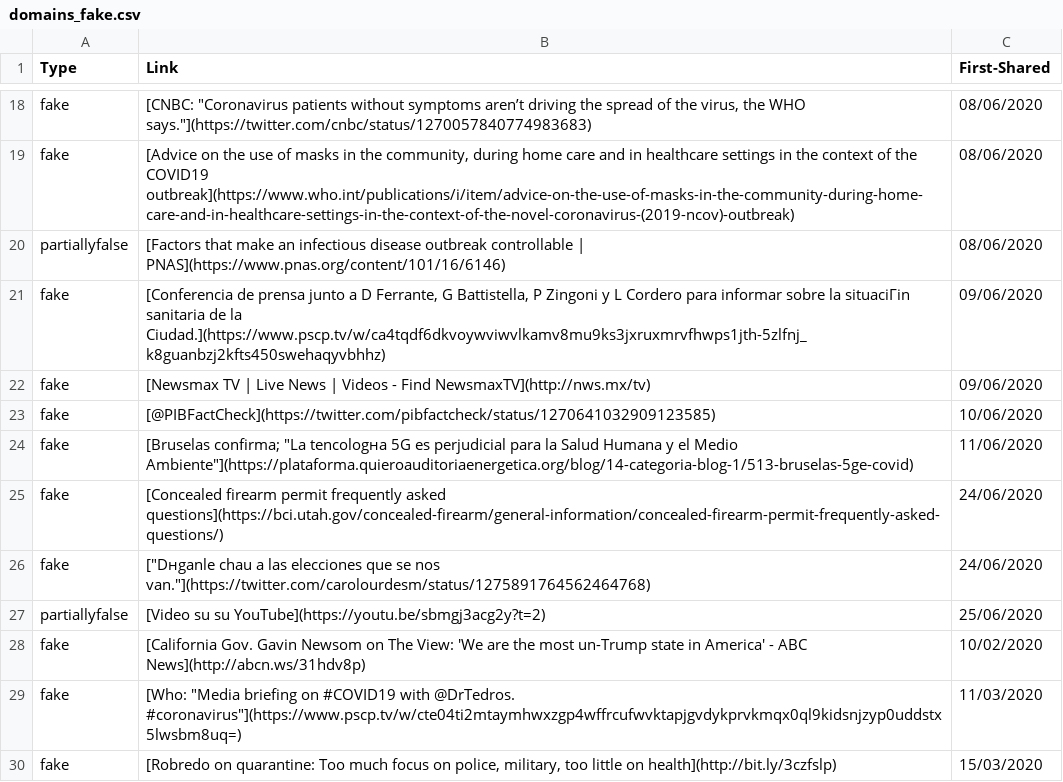
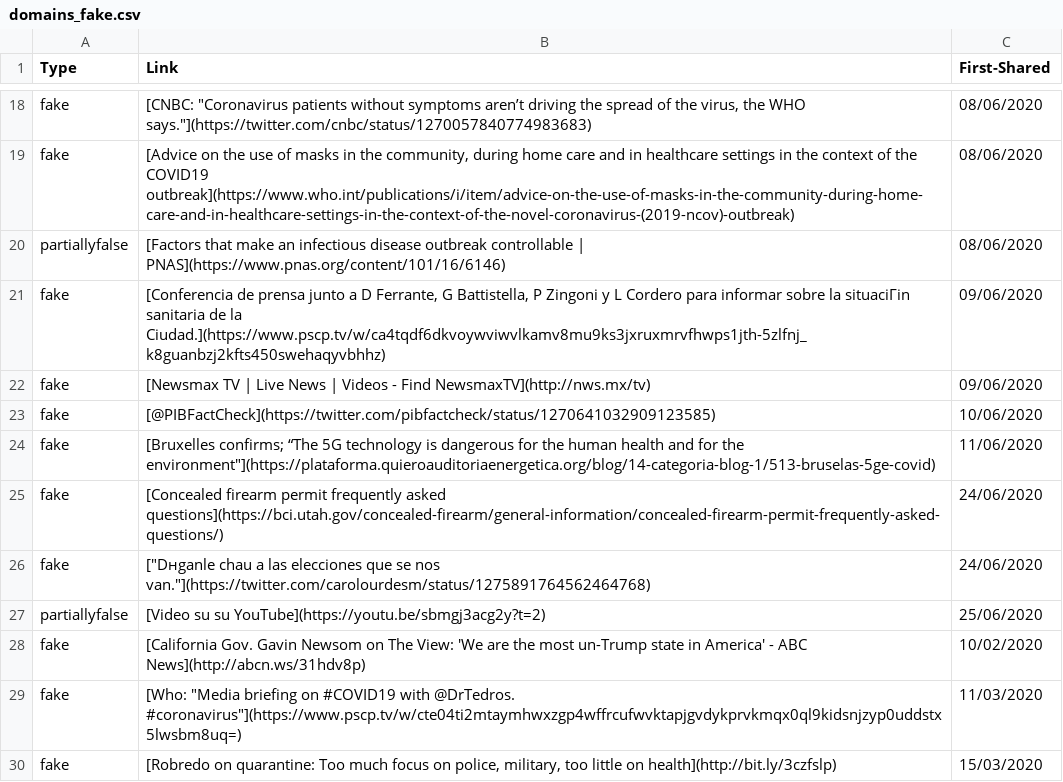
Before and after one commit to marcopedrinazzi/twitter-covid19-vis, a CSV file: fakecovid/dataset/domains_fake.csv, drawn as a sheet; only a part is shown, gaps mark what is left out.

```diff
--- a/fakecovid/dataset/domains_fake.csv
+++ b/fakecovid/dataset/domains_fake.csv
@@ -23,3 +23,3 @@ fake;[Newsmax TV | Live News | Videos - Find NewsmaxTV](http://nws.mx/tv);09/06/
 fake;[@PIBFactCheck](https://twitter.com/pibfactcheck/status/1270641032909123585);10/06/2020
-fake;"[Bruselas confirma; ""La tencologнa 5G es perjudicial para la Salud Humana y el Medio Ambiente""](https://plataforma.quieroauditoriaenergetica.org/blog/14-categoria-blog-1/513-bruselas-5ge-covid)";11/06/2020
+fake;"[Bruxelles confirms; “The 5G technology is dangerous for the human health and for the environment""](https://plataforma.quieroauditoriaenergetica.org/blog/14-categoria-blog-1/513-bruselas-5ge-covid)";11/06/2020
 fake;[Concealed firearm permit frequently asked questions](https://bci.utah.gov/concealed-firearm/general-information/concealed-firearm-permit-frequently-asked-questions/);24/06/2020
```
Also changed, not shown: fakecovid/dataset/urls.csv, 3 other files.
